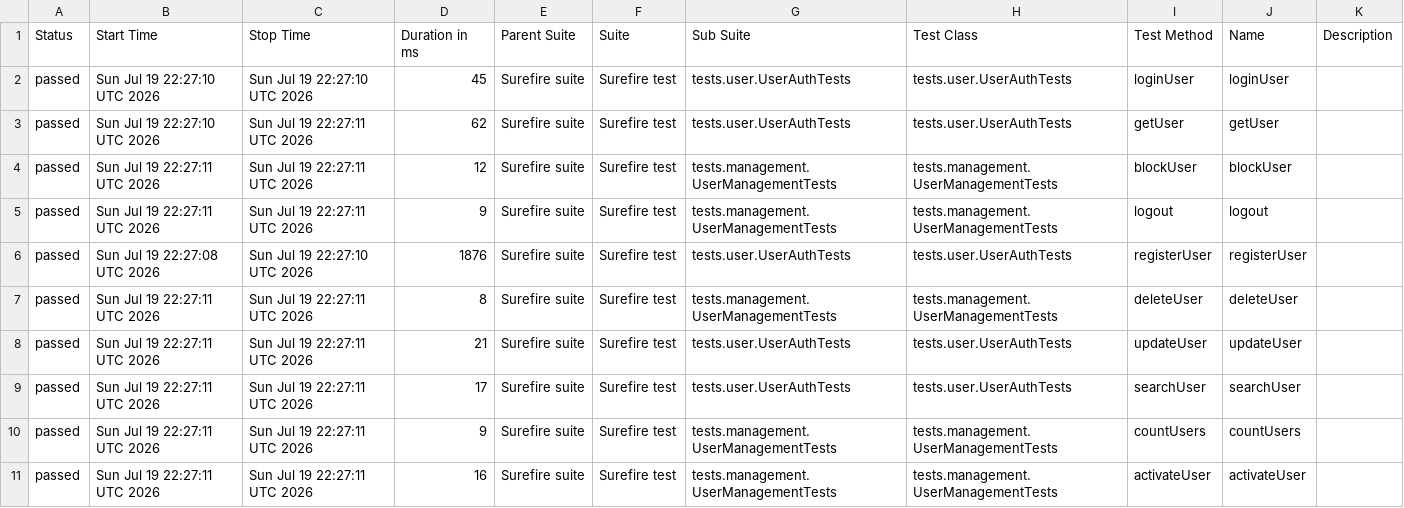
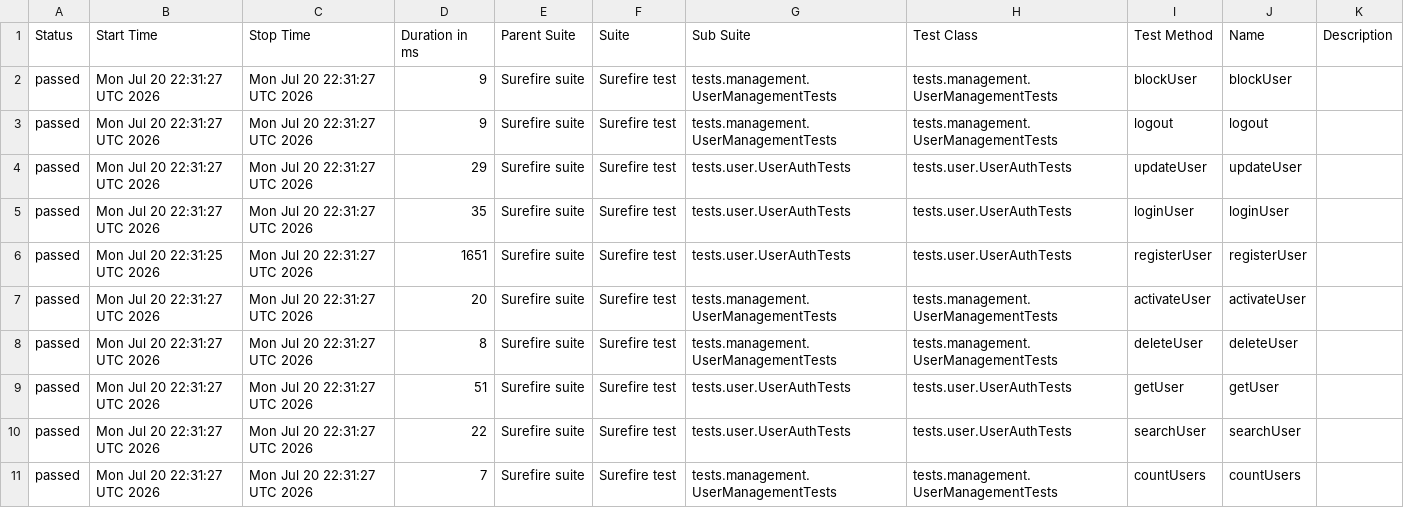
Before and after one commit to Ruturaj0861/user-restAssured, a CSV file: data/suites.csv, drawn as a sheet.

```diff
--- a/data/suites.csv
+++ b/data/suites.csv
@@ -1,11 +1,11 @@
 "Status","Start Time","Stop Time","Duration in ms","Parent Suite","Suite","Sub Suite","Test Class","Test Method","Name","Description"
-"passed","Sun Jul 19 22:27:10 UTC 2026","Sun Jul 19 22:27:10 UTC 2026","45","Surefire suite","Surefire test","tests.user.UserAuthTests","tests.user.UserAuthTests","loginUser","loginUser",""
-"passed","Sun Jul 19 22:27:10 UTC 2026","Sun Jul 19 22:27:11 UTC 2026","62","Surefire suite","Surefire test","tests.user.UserAuthTests","tests.user.UserAuthTests","getUser","getUser",""
-"passed","Sun Jul 19 22:27:11 UTC 2026","Sun Jul 19 22:27:11 UTC 2026","12","Surefire suite","Surefire test","tests.management.UserManagementTests","tests.management.UserManagementTests","blockUser","blockUser",""
-"passed","Sun Jul 19 22:27:11 UTC 2026","Sun Jul 19 22:27:11 UTC 2026","9","Surefire suite","Surefire test","tests.management.UserManagementTests","tests.management.UserManagementTests","logout","logout",""
-"passed","Sun Jul 19 22:27:08 UTC 2026","Sun Jul 19 22:27:10 UTC 2026","1876","Surefire suite","Surefire test","tests.user.UserAuthTests","tests.user.UserAuthTests","registerUser","registerUser",""
-"passed","Sun Jul 19 22:27:11 UTC 2026","Sun Jul 19 22:27:11 UTC 2026","8","Surefire suite","Surefire test","tests.management.UserManagementTests","tests.management.UserManagementTests","deleteUser","deleteUser",""
-"passed","Sun Jul 19 22:27:11 UTC 2026","Sun Jul 19 22:27:11 UTC 2026","21","Surefire suite","Surefire test","tests.user.UserAuthTests","tests.user.UserAuthTests","updateUser","updateUser",""
-"passed","Sun Jul 19 22:27:11 UTC 2026","Sun Jul 19 22:27:11 UTC 2026","17","Surefire suite","Surefire test","tests.user.UserAuthTests","tests.user.UserAuthTests","searchUser","searchUser",""
-"passed","Sun Jul 19 22:27:11 UTC 2026","Sun Jul 19 22:27:11 UTC 2026","9","Surefire suite","Surefire test","tests.management.UserManagementTests","tests.management.UserManagementTests","countUsers","countUsers",""
-"passed","Sun Jul 19 22:27:11 UTC 2026","Sun Jul 19 22:27:11 UTC 2026","16","Surefire suite","Surefire test","tests.management.UserManagementTests","tests.management.UserManagementTests","activateUser","activateUser",""
+"passed","Mon Jul 20 22:31:27 UTC 2026","Mon Jul 20 22:31:27 UTC 2026","9","Surefire suite","Surefire test","tests.management.UserManagementTests","tests.management.UserManagementTests","blockUser","blockUser",""
+"passed","Mon Jul 20 22:31:27 UTC 2026","Mon Jul 20 22:31:27 UTC 2026","9","Surefire suite","Surefire test","tests.management.UserManagementTests","tests.management.UserManagementTests","logout","logout",""
+"passed","Mon Jul 20 22:31:27 UTC 2026","Mon Jul 20 22:31:27 UTC 2026","29","Surefire suite","Surefire test","tests.user.UserAuthTests","tests.user.UserAuthTests","updateUser","updateUser",""
+"passed","Mon Jul 20 22:31:27 UTC 2026","Mon Jul 20 22:31:27 UTC 2026","35","Surefire suite","Surefire test","tests.user.UserAuthTests","tests.user.UserAuthTests","loginUser","loginUser",""
+"passed","Mon Jul 20 22:31:25 UTC 2026","Mon Jul 20 22:31:27 UTC 2026","1651","Surefire suite","Surefire test","tests.user.UserAuthTests","tests.user.UserAuthTests","registerUser","registerUser",""
+"passed","Mon Jul 20 22:31:27 UTC 2026","Mon Jul 20 22:31:27 UTC 2026","20","Surefire suite","Surefire test","tests.management.UserManagementTests","tests.management.UserManagementTests","activateUser","activateUser",""
+"passed","Mon Jul 20 22:31:27 UTC 2026","Mon Jul 20 22:31:27 UTC 2026","8","Surefire suite","Surefire test","tests.management.UserManagementTests","tests.management.UserManagementTests","deleteUser","deleteUser",""
+"passed","Mon Jul 20 22:31:27 UTC 2026","Mon Jul 20 22:31:27 UTC 2026","51","Surefire suite","Surefire test","tests.user.UserAuthTests","tests.user.UserAuthTests","getUser","getUser",""
+"passed","Mon Jul 20 22:31:27 UTC 2026","Mon Jul 20 22:31:27 UTC 2026","22","Surefire suite","Surefire test","tests.user.UserAuthTests","tests.user.UserAuthTests","searchUser","searchUser",""
+"passed","Mon Jul 20 22:31:27 UTC 2026","Mon Jul 20 22:31:27 UTC 2026","7","Surefire suite","Surefire test","tests.management.UserManagementTests","tests.management.UserManagementTests","countUsers","countUsers",""
```
Also changed, not shown: 34 other files.
